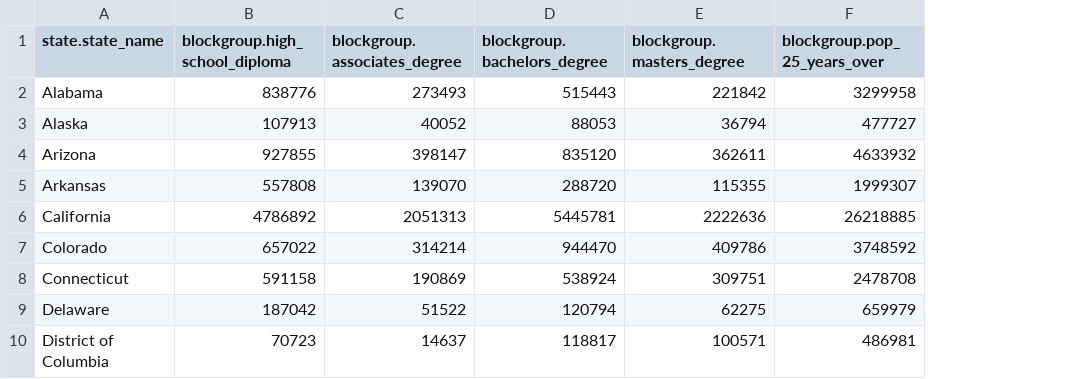
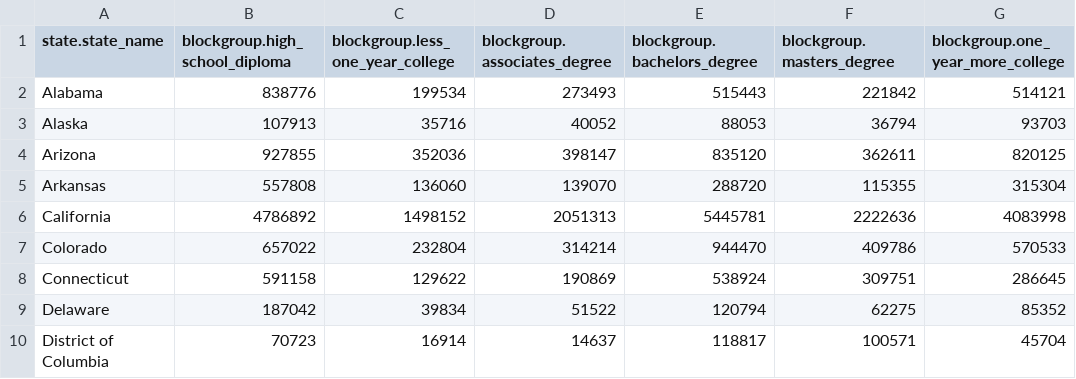
Before and after one commit to gcorneliusvh/semantic_chatbot, a CSV file: data.csv, drawn as a sheet; only a part is shown; removed rows and columns are numbered as before the commit, all else as after; the diff names each change by its address in the sheet, - before the commit and + after, or states it on an @@ line.

```diff
--- a/data.csv
+++ b/data.csv
+column C (blockgroup.less_one_year_college), rows 2-10: 199534 | 35716 | 352036 | 136060 | 1498152 | 232804 | 129622 | 39834 | 16914
-column F (blockgroup.pop_25_years_over), rows 2-10: 3299958 | 477727 | 4633932 | 1999307 | 26218885 | 3748592 | 2478708 | 659979 | 486981
+column G (blockgroup.one_year_more_college), rows 2-10: 514121 | 93703 | 820125 | 315304 | 4083998 | 570533 | 286645 | 85352 | 45704
```
Also changed, not shown: 1 other file.
